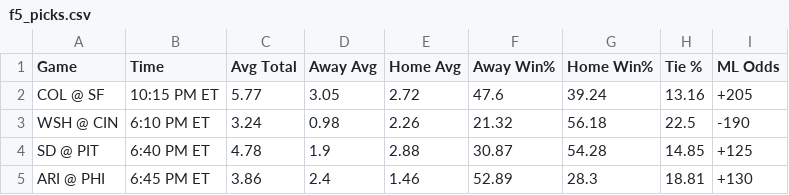
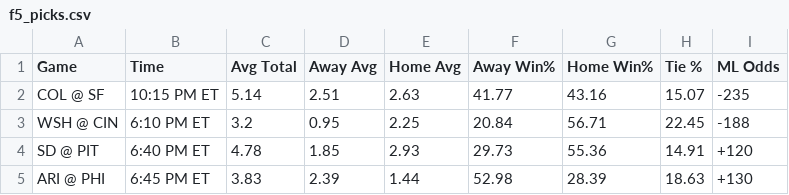
Before and after one commit to bena618/BBSFrontend, a CSV file: model_outputs/f5_picks.csv, drawn as a sheet; only a part is shown; the diff covers the shown part only.

Commit message:
Update nrfi_yrfi_picks.csv and f5_picks.csv from MLB_Models workflow

```diff
--- a/model_outputs/f5_picks.csv
+++ b/model_outputs/f5_picks.csv
@@ -1,5 +1,5 @@
 Game,Time,Avg Total,Away Avg,Home Avg,Away Win%,Home Win%,Tie %,ML Odds
-COL @ SF,10:15 PM ET,5.77,3.05,2.72,47.6,39.24,13.16,+205
-WSH @ CIN,6:10 PM ET,3.24,0.98,2.26,21.32,56.18,22.5,-190
-SD @ PIT,6:40 PM ET,4.78,1.9,2.88,30.87,54.28,14.85,+125
-ARI @ PHI,6:45 PM ET,3.86,2.4,1.46,52.89,28.3,18.81,+130
+COL @ SF,10:15 PM ET,5.14,2.51,2.63,41.77,43.16,15.07,-235
+WSH @ CIN,6:10 PM ET,3.2,0.95,2.25,20.84,56.71,22.45,-188
+SD @ PIT,6:40 PM ET,4.78,1.85,2.93,29.73,55.36,14.91,+120
+ARI @ PHI,6:45 PM ET,3.83,2.39,1.44,52.98,28.39,18.63,+130
```
Also changed, not shown: 70 edited cells elsewhere in this file, model_outputs/nrfi_yrfi_picks.csv.
